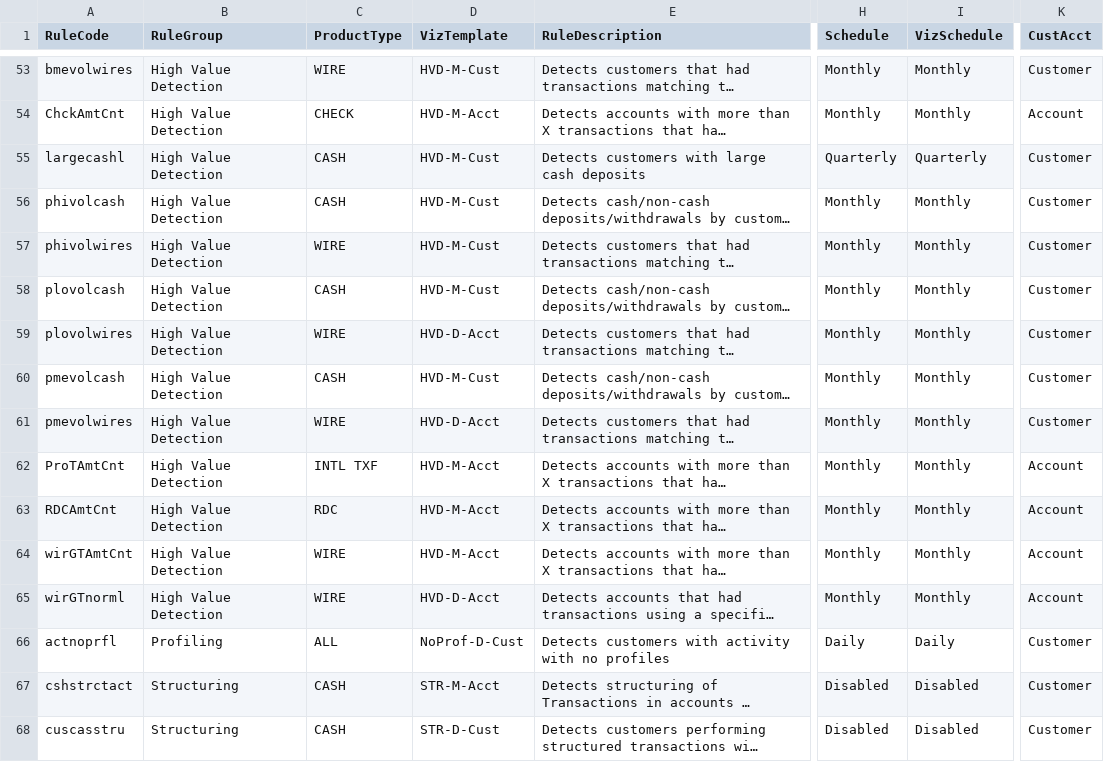
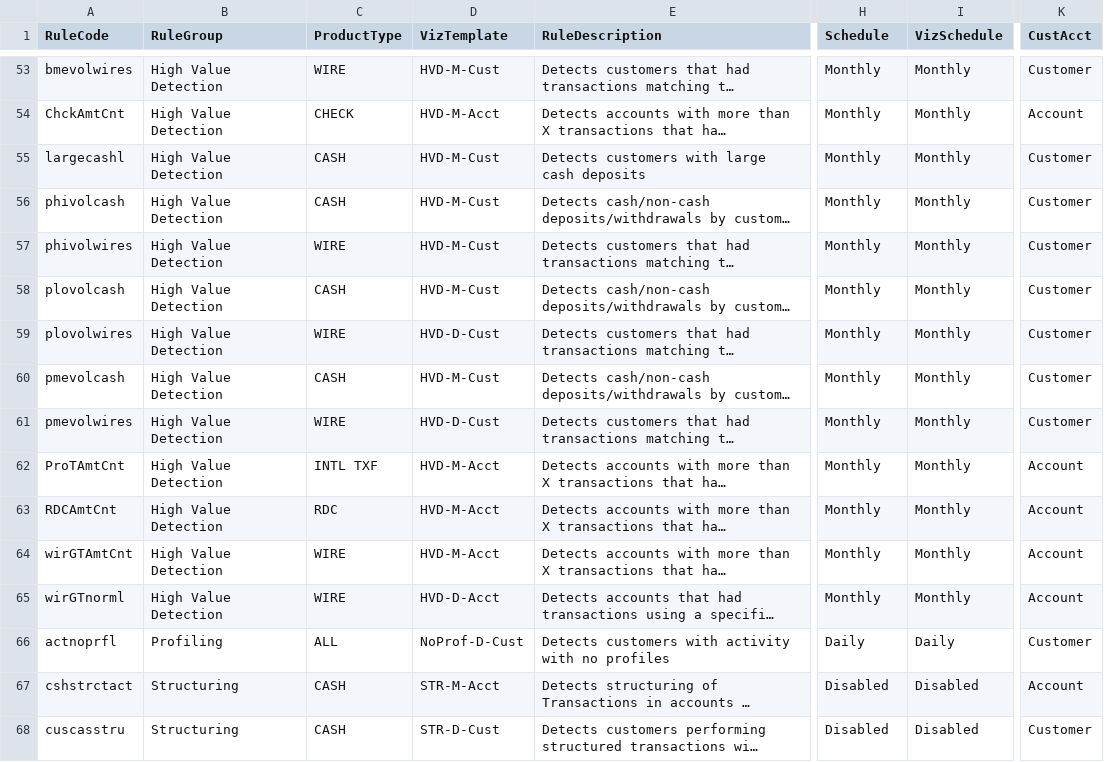
Before and after one commit to Viztatics/vizsupport, a CSV file: app/static/csv/rules/initRule.csv, drawn as a sheet; only a part is shown, gaps mark what is left out; long unchanged cells end in …; the diff names each change by its address in the sheet, - before the commit and + after, or states it on an @@ line.

Commit message:
new rule table

```diff
--- a/app/static/csv/rules/initRule.csv
+++ b/app/static/csv/rules/initRule.csv
-H55 (Schedule): Quarterly
+H55 (Schedule): Monthly
-I55 (VizSchedule): Quarterly
+I55 (VizSchedule): Monthly
-D59 (VizTemplate): HVD-D-Acct
+D59 (VizTemplate): HVD-D-Cust
-D61 (VizTemplate): HVD-D-Acct
+D61 (VizTemplate): HVD-D-Cust
-K67 (CustAcct): Customer
+K67 (CustAcct): Account
```
